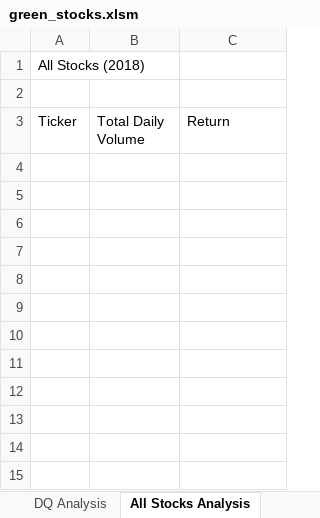
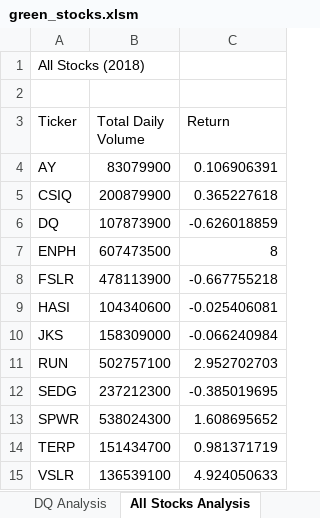
Before and after one commit to RussellShelley/stock-analysis, an Excel workbook: green_stocks.xlsm, sheet All Stocks Analysis, drawn as a sheet; values as stored, in another font and other column widths than the file's, no borders; the diff names each change by its address in the sheet, - before the commit and + after, or states it on an @@ line.

Commit message:
Update green_stocks.xlsm

```diff
--- a/green_stocks.xlsm (sheet All Stocks Analysis)
+++ b/green_stocks.xlsm (sheet All Stocks Analysis)
+row 4: AY | 83079900 | 0.106906391
+row 5: CSIQ | 200879900 | 0.365227618
+row 6: DQ | 107873900 | -0.626018859
+row 7: ENPH | 607473500 | 8
+row 8: FSLR | 478113900 | -0.667755218
+row 9: HASI | 104340600 | -0.025406081
+row 10: JKS | 158309000 | -0.066240984
+row 11: RUN | 502757100 | 2.952702703
+row 12: SEDG | 237212300 | -0.385019695
+row 13: SPWR | 538024300 | 1.608695652
+row 14: TERP | 151434700 | 0.981371719
+row 15: VSLR | 136539100 | 4.924050633
```
Also changed, not shown: sheet Sheet2.
